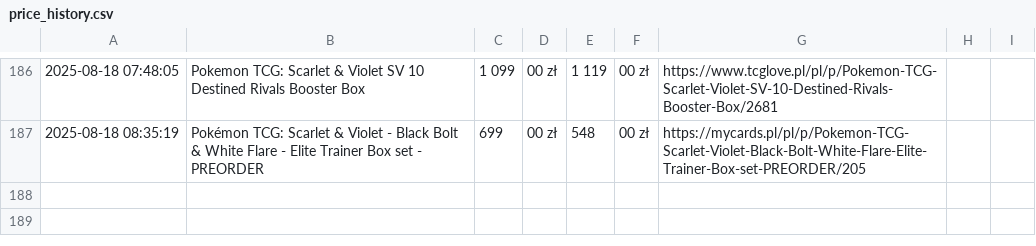
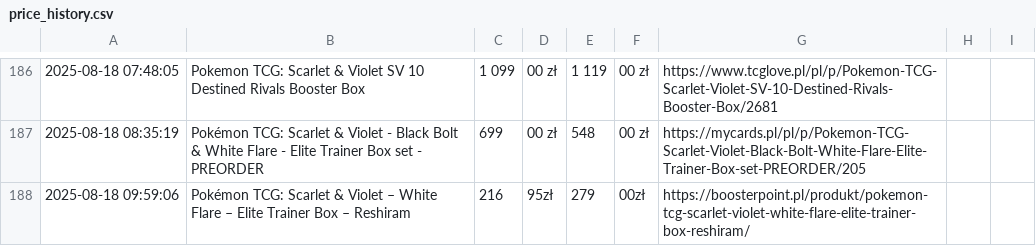
Before and after one commit to henio123/sadfgv, a CSV file: price_history.csv, drawn as a sheet; only a part is shown, gaps mark what is left out; the diff names each change by its address in the sheet, - before the commit and + after, or states it on an @@ line.

```diff
--- a/price_history.csv
+++ b/price_history.csv
+row 188: 2025-08-18 09:59:06 | Pokémon TCG: Scarlet & Violet – White Flare – Elite Trainer Box – Reshiram | 216 | 95zł | 279 | 00zł | https://boosterpoint.pl/produkt/pokemon-tcg-scarlet-violet-white-flare-elite-trainer-box-reshiram/
```
Also changed, not shown: 1 other file.
